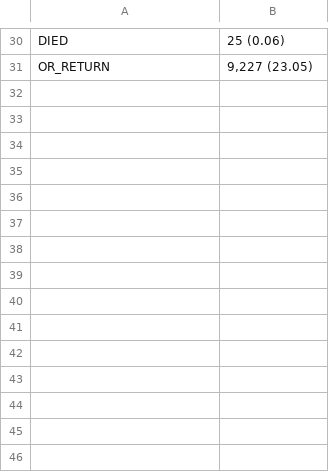
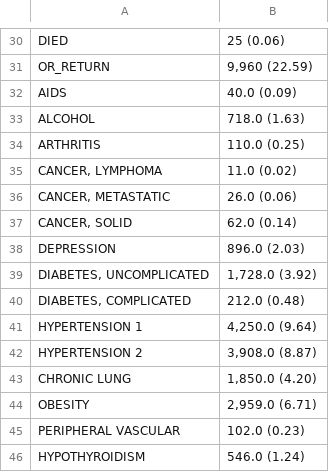
Before and after one commit to isears/NIS-ICD-Dispar, a CSV file: results/t1_uninsured.csv, drawn as a sheet; only a part is shown, gaps mark what is left out; the diff covers the shown part only; the diff names each change by its address in the sheet, - before the commit and + after, or states it on an @@ line.

```diff
--- a/results/t1_uninsured.csv
+++ b/results/t1_uninsured.csv
-B31: 9,227 (23.05)
+B31: 9,960 (22.59)
+row 32: AIDS | 40.0 (0.09)
+row 33: ALCOHOL | 718.0 (1.63)
+row 34: ARTHRITIS | 110.0 (0.25)
+row 35: CANCER, LYMPHOMA | 11.0 (0.02)
+row 36: CANCER, METASTATIC | 26.0 (0.06)
+row 37: CANCER, SOLID | 62.0 (0.14)
+row 38: DEPRESSION | 896.0 (2.03)
+row 39: DIABETES, UNCOMPLICATED | 1,728.0 (3.92)
+row 40: DIABETES, COMPLICATED | 212.0 (0.48)
+row 41: HYPERTENSION 1 | 4,250.0 (9.64)
+row 42: HYPERTENSION 2 | 3,908.0 (8.87)
+row 43: CHRONIC LUNG | 1,850.0 (4.20)
+row 44: OBESITY | 2,959.0 (6.71)
+row 45: PERIPHERAL VASCULAR | 102.0 (0.23)
+row 46: HYPOTHYROIDISM | 546.0 (1.24)
```
Also changed, not shown: 28 edited cells elsewhere in this file, results/t1_insured.csv, 5 other files.
